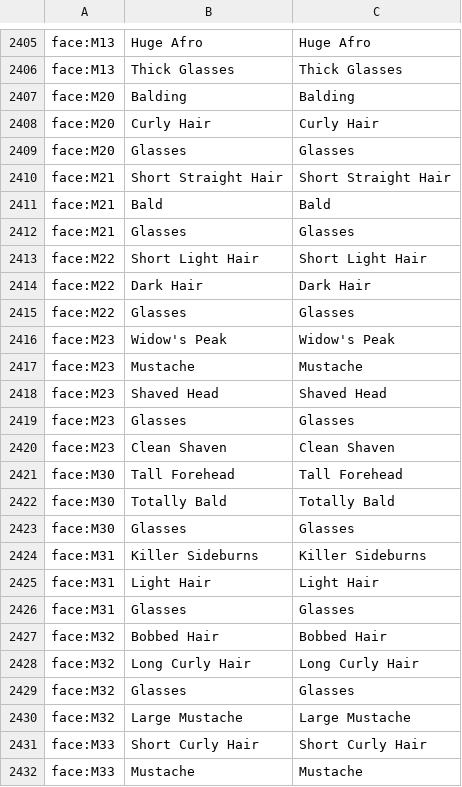
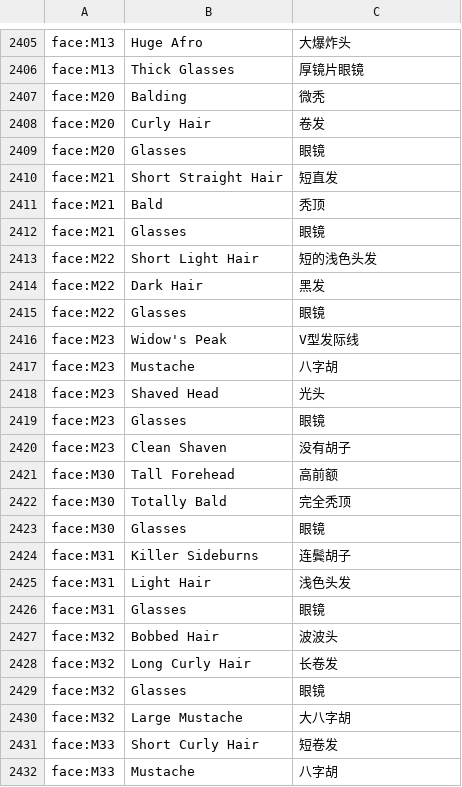
Before and after one commit to ericshentw/papers_please_zh_translation, a CSV file: ZH.csv, drawn as a sheet; only a part is shown, gaps mark what is left out; the diff covers the shown part only; the diff names each change by its address in the sheet, - before the commit and + after, or states it on an @@ line.

```diff
--- a/ZH.csv
+++ b/ZH.csv
-C2405: Huge Afro
+C2405: 大爆炸头
-C2406: Thick Glasses
+C2406: 厚镜片眼镜
-C2407: Balding
+C2407: 微秃
-C2408: Curly Hair
+C2408: 卷发
-C2409: Glasses
+C2409: 眼镜
-C2410: Short Straight Hair
+C2410: 短直发
-C2411: Bald
+C2411: 秃顶
-C2412: Glasses
+C2412: 眼镜
-C2413: Short Light Hair
+C2413: 短的浅色头发
-C2414: Dark Hair
+C2414: 黑发
-C2415: Glasses
+C2415: 眼镜
-C2416: Widow's Peak
+C2416: V型发际线
-C2417: Mustache
+C2417: 八字胡
-C2418: Shaved Head
+C2418: 光头
-C2419: Glasses
+C2419: 眼镜
-C2420: Clean Shaven
+C2420: 没有胡子
-C2421: Tall Forehead
+C2421: 高前额
-C2422: Totally Bald
+C2422: 完全秃顶
-C2423: Glasses
+C2423: 眼镜
-C2424: Killer Sideburns
+C2424: 连鬓胡子
-C2425: Light Hair
+C2425: 浅色头发
-C2426: Glasses
+C2426: 眼镜
-C2427: Bobbed Hair
+C2427: 波波头
-C2428: Long Curly Hair
+C2428: 长卷发
-C2429: Glasses
+C2429: 眼镜
-C2430: Large Mustache
+C2430: 大八字胡
-C2431: Short Curly Hair
+C2431: 短卷发
-C2432: Mustache
+C2432: 八字胡
```
Also changed, not shown: 107 edited cells elsewhere in this file.
